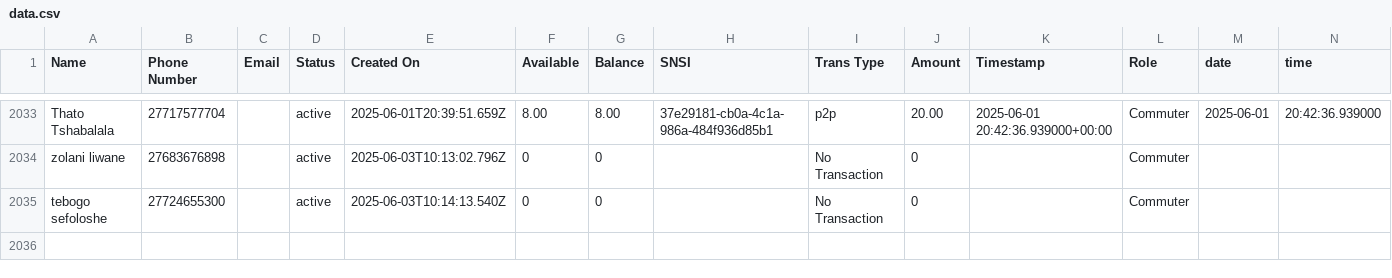
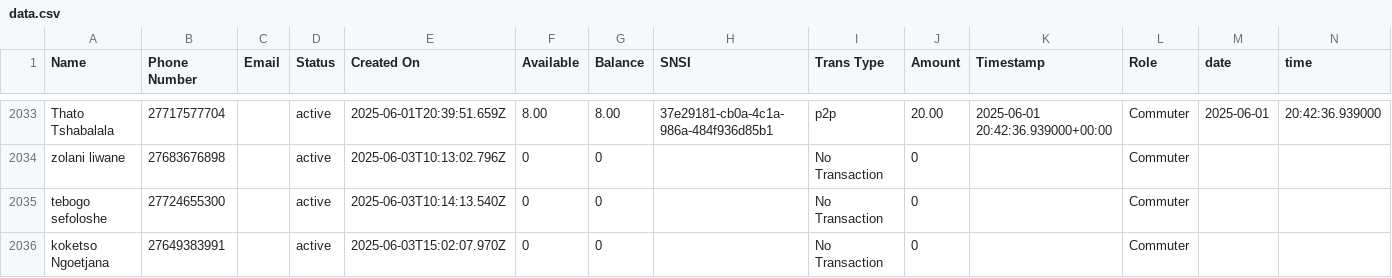
Before and after one commit to Kamal-Moha/WiTaxi-Pay-Analytics-Bhadala, a CSV file: Data/data.csv, drawn as a sheet; only a part is shown, gaps mark what is left out; the diff names each change by its address in the sheet, - before the commit and + after, or states it on an @@ line.

```diff
--- a/Data/data.csv
+++ b/Data/data.csv
+row 2036: koketso Ngoetjana | 27649383991 |  | active | 2025-06-03T15:02:07.970Z | 0 | 0 |  | No Transaction | 0 |  | Commuter
```
